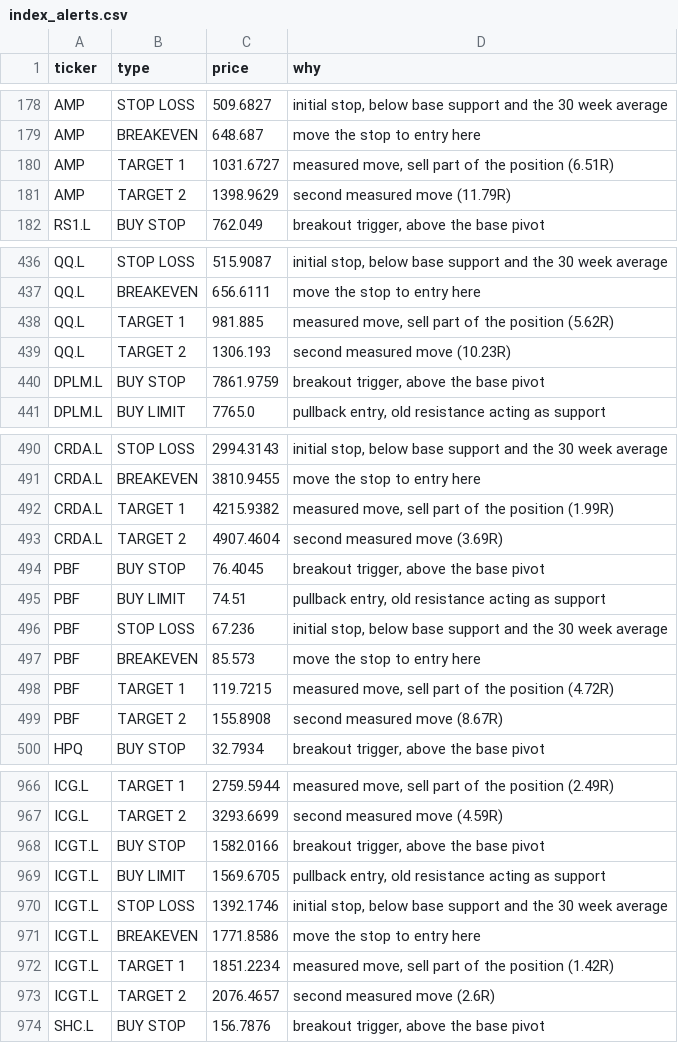
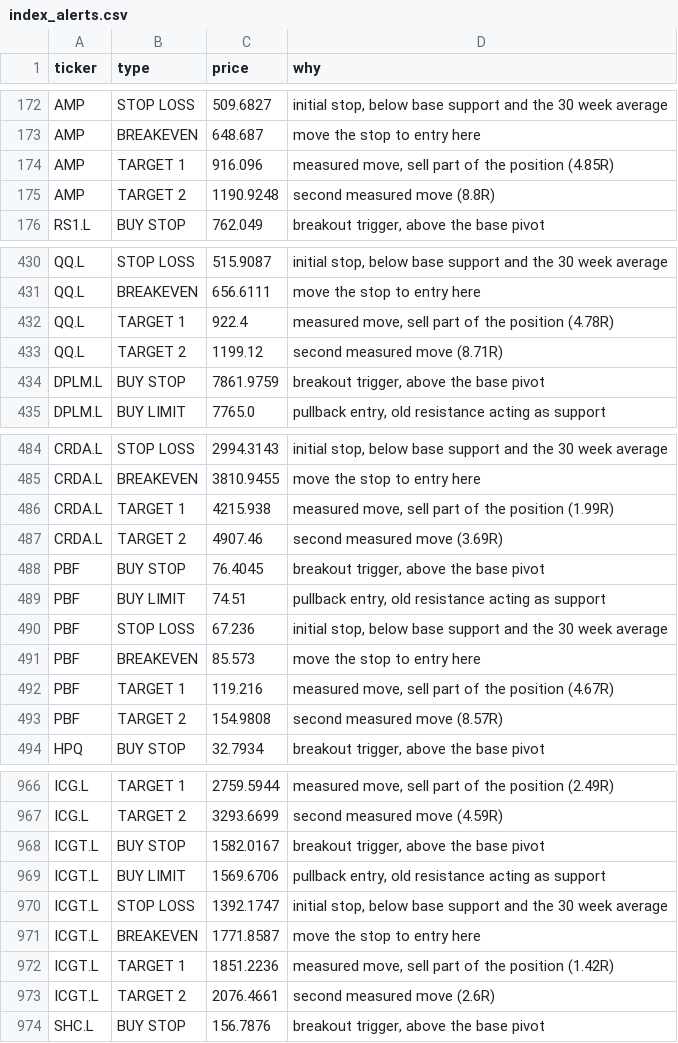
Before and after one commit to patricklinsdell03-dev/Stan-charts-3, a CSV file: docs/index_alerts.csv, drawn as a sheet; only a part is shown, gaps mark what is left out; the diff covers the shown part only.

```diff
--- a/docs/index_alerts.csv
+++ b/docs/index_alerts.csv
@@ -179,4 +173,4 @@ AMP,STOP LOSS,509.6827,"initial stop, below base support and the 30 week average
 AMP,BREAKEVEN,648.687,move the stop to entry here
-AMP,TARGET 1,1031.6727,"measured move, sell part of the position (6.51R)"
-AMP,TARGET 2,1398.9629,second measured move (11.79R)
+AMP,TARGET 1,916.096,"measured move, sell part of the position (4.85R)"
+AMP,TARGET 2,1190.9248,second measured move (8.8R)
 RS1.L,BUY STOP,762.049,"breakout trigger, above the base pivot"
@@ -437,4 +431,4 @@ QQ.L,STOP LOSS,515.9087,"initial stop, below base support and the 30 week averag
 QQ.L,BREAKEVEN,656.6111,move the stop to entry here
-QQ.L,TARGET 1,981.885,"measured move, sell part of the position (5.62R)"
-QQ.L,TARGET 2,1306.193,second measured move (10.23R)
+QQ.L,TARGET 1,922.4,"measured move, sell part of the position (4.78R)"
+QQ.L,TARGET 2,1199.12,second measured move (8.71R)
 DPLM.L,BUY STOP,7861.9759,"breakout trigger, above the base pivot"
@@ -491,4 +485,4 @@ CRDA.L,STOP LOSS,2994.3143,"initial stop, below base support and the 30 week ave
 CRDA.L,BREAKEVEN,3810.9455,move the stop to entry here
-CRDA.L,TARGET 1,4215.9382,"measured move, sell part of the position (1.99R)"
-CRDA.L,TARGET 2,4907.4604,second measured move (3.69R)
+CRDA.L,TARGET 1,4215.938,"measured move, sell part of the position (1.99R)"
+CRDA.L,TARGET 2,4907.46,second measured move (3.69R)
 PBF,BUY STOP,76.4045,"breakout trigger, above the base pivot"
@@ -497,4 +491,4 @@ PBF,STOP LOSS,67.236,"initial stop, below base support and the 30 week average"
 PBF,BREAKEVEN,85.573,move the stop to entry here
-PBF,TARGET 1,119.7215,"measured move, sell part of the position (4.72R)"
-PBF,TARGET 2,155.8908,second measured move (8.67R)
+PBF,TARGET 1,119.216,"measured move, sell part of the position (4.67R)"
+PBF,TARGET 2,154.9808,second measured move (8.57R)
 HPQ,BUY STOP,32.7934,"breakout trigger, above the base pivot"
@@ -967,8 +967,8 @@ ICG.L,TARGET 1,2759.5944,"measured move, sell part of the position (2.49R)"
 ICG.L,TARGET 2,3293.6699,second measured move (4.59R)
-ICGT.L,BUY STOP,1582.0166,"breakout trigger, above the base pivot"
-ICGT.L,BUY LIMIT,1569.6705,"pullback entry, old resistance acting as support"
-ICGT.L,STOP LOSS,1392.1746,"initial stop, below base support and the 30 week average"
-ICGT.L,BREAKEVEN,1771.8586,move the stop to entry here
-ICGT.L,TARGET 1,1851.2234,"measured move, sell part of the position (1.42R)"
-ICGT.L,TARGET 2,2076.4657,second measured move (2.6R)
+ICGT.L,BUY STOP,1582.0167,"breakout trigger, above the base pivot"
+ICGT.L,BUY LIMIT,1569.6706,"pullback entry, old resistance acting as support"
+ICGT.L,STOP LOSS,1392.1747,"initial stop, below base support and the 30 week average"
+ICGT.L,BREAKEVEN,1771.8587,move the stop to entry here
+ICGT.L,TARGET 1,1851.2236,"measured move, sell part of the position (1.42R)"
+ICGT.L,TARGET 2,2076.4661,second measured move (2.6R)
 SHC.L,BUY STOP,156.7876,"breakout trigger, above the base pivot"
```
Also changed, not shown: 9 added rows, 3 removed rows, 33 moved rows and 51 edited cells elsewhere in this file, 1 other file.
